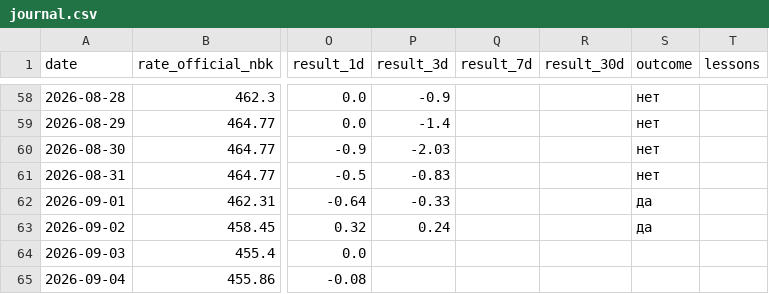
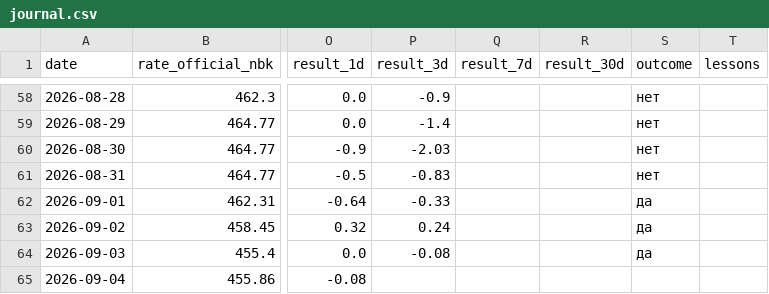
Before and after one commit to nykiscreative-dotcom/kzr-7f3a9-KZTUSD, a CSV file: data/journal.csv, drawn as a sheet; only a part is shown, gaps mark what is left out; the diff covers the shown part only; the diff names each change by its address in the sheet, - before the commit and + after, or states it on an @@ line.

```diff
--- a/data/journal.csv
+++ b/data/journal.csv
-P64 (result_3d): (empty)
+P64 (result_3d): -0.08
-S64 (outcome): (empty)
+S64 (outcome): да
```
Also changed, not shown: 1 added row and 1 edited cell elsewhere in this file, data/usdcny_daily.csv, data/usdkzt_intraday.csv, 3 other files.
